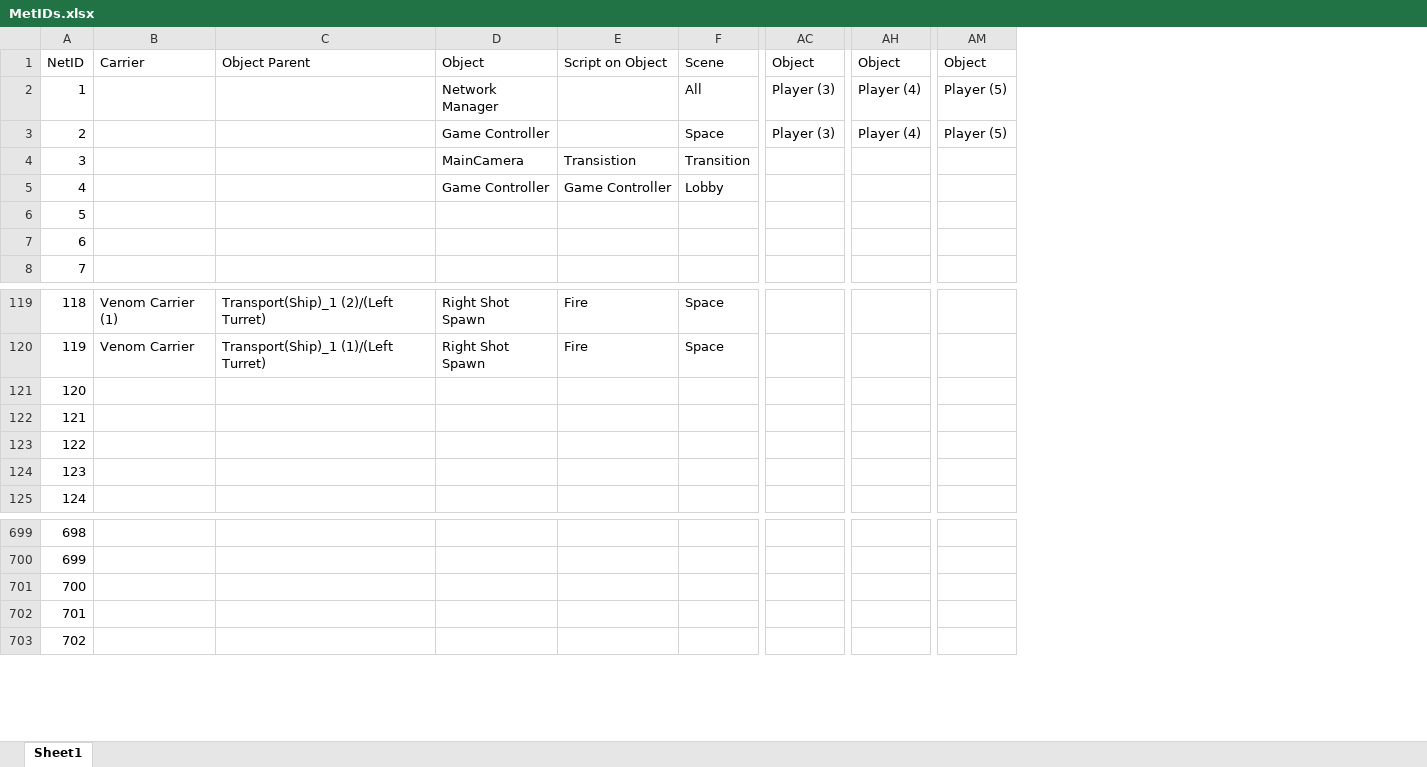
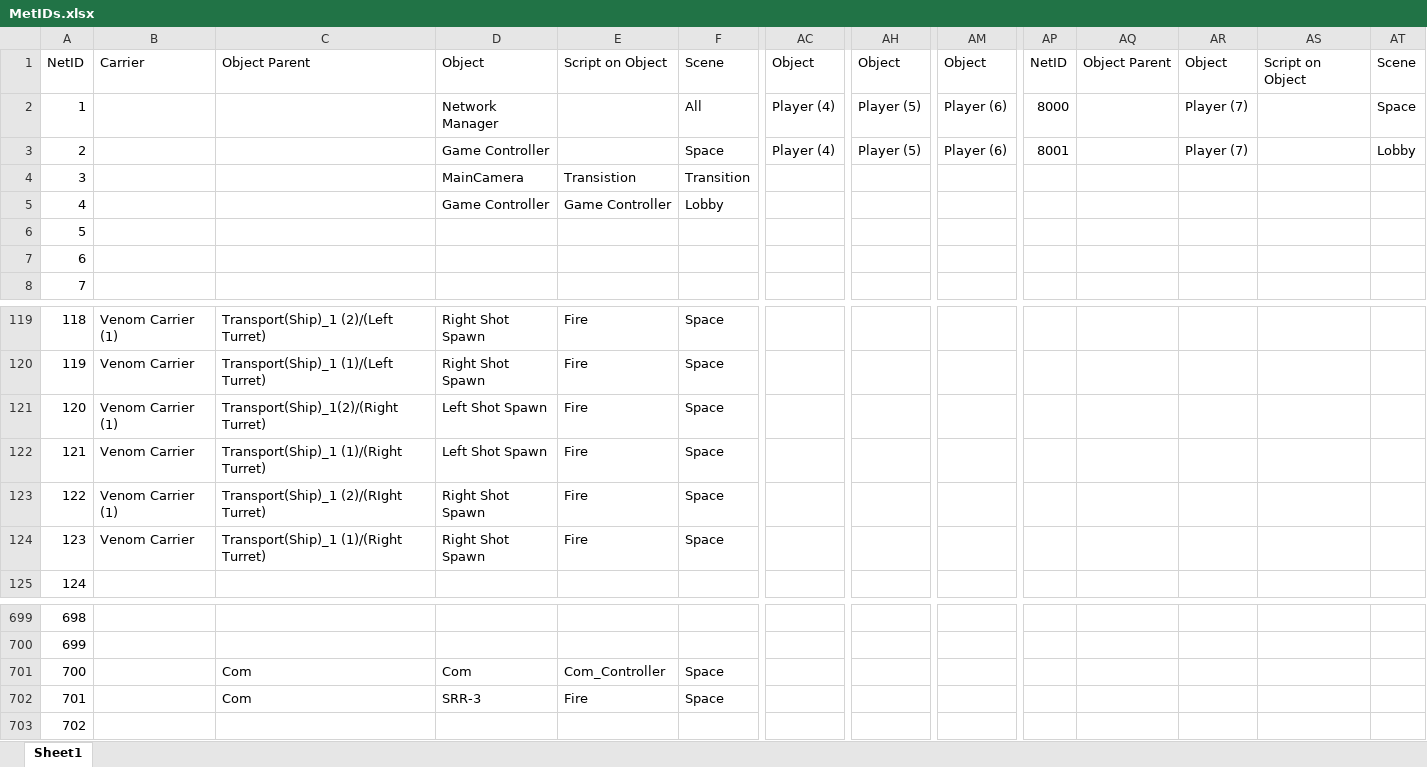
Before and after one commit to Bgun67/Nebulex, an Excel workbook: Documentation/MetIDs.xlsx, sheet Sheet1, drawn as a sheet; only a part is shown, gaps mark what is left out; values as stored, in another font and other column widths than the file's, no borders; the diff names each change by its address in the sheet, - before the commit and + after, or states it on an @@ line.

Commit message:
Venom Carriers set up materials not done (I ain't doing it yet)

```diff
--- a/Documentation/MetIDs.xlsx (sheet Sheet1)
+++ b/Documentation/MetIDs.xlsx (sheet Sheet1)
+column AP, rows 1-3: NetID | 8000 | 8001
+column AQ, row 1: Object Parent
+column AR, rows 1-3: Object | Player (7) | Player (7)
+column AS, row 1: Script on Object
+column AT, rows 1-3: Scene | Space | Lobby
-AC2:AC3: Player (3)
+AC2:AC3: Player (4)
-AH2:AH3: Player (4)
+AH2:AH3: Player (5)
-AM2:AM3: Player (5)
+AM2:AM3: Player (6)
-B121: (empty)
+B121: Venom Carrier (1)
-C121: (empty)
+C121: Transport(Ship)_1(2)/(Right Turret)
-D121:D122: (empty)
+D121:D122: Left Shot Spawn
-E121:E124: (empty)
+E121:E124: Fire
-F121:F124: (empty)
+F121:F124: Space
-B122: (empty)
+B122: Venom Carrier
-C122: (empty)
+C122: Transport(Ship)_1 (1)/(Right Turret)
-B123: (empty)
+B123: Venom Carrier (1)
-C123: (empty)
+C123: Transport(Ship)_1 (2)/(RIght Turret)
-D123:D124: (empty)
+D123:D124: Right Shot Spawn
-B124: (empty)
+B124: Venom Carrier
-C124: (empty)
+C124: Transport(Ship)_1 (1)/(Right Turret)
-C701:C702: (empty)
+C701:C702: Com
-D701: (empty)
+D701: Com
-E701: (empty)
+E701: Com_Controller
-F701:F702: (empty)
+F701:F702: Space
-D702: (empty)
+D702: SRR-3
-E702: (empty)
+E702: Fire
```
Also changed, not shown: 20 other files.
